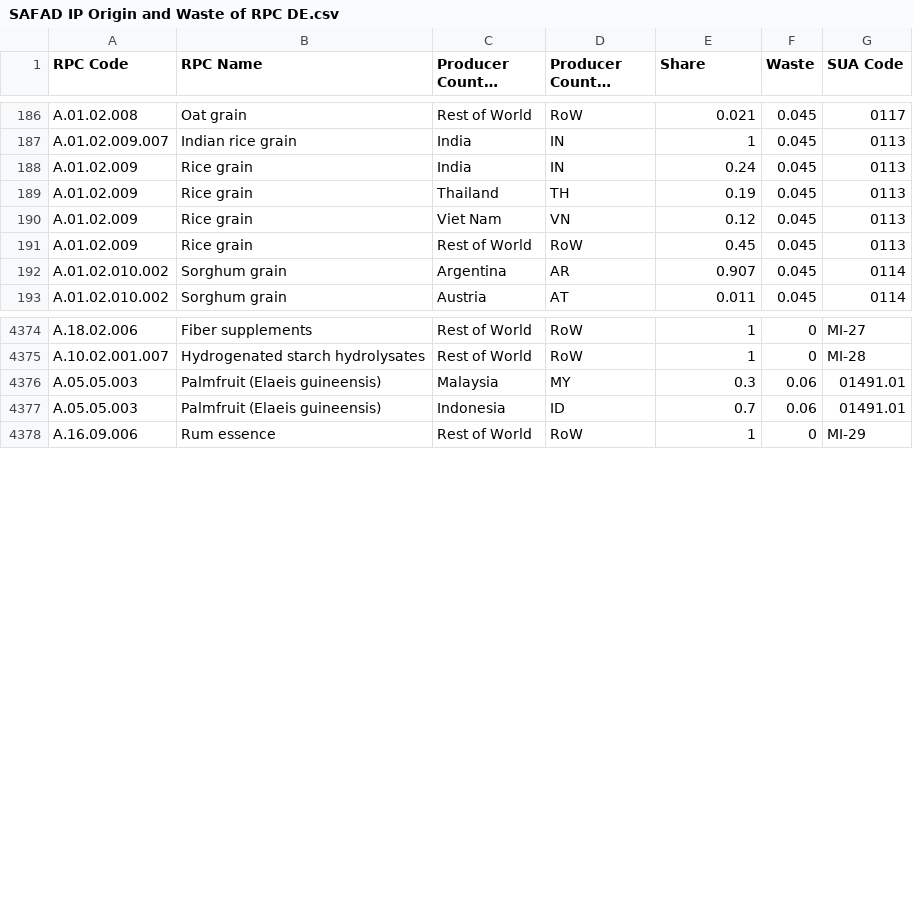
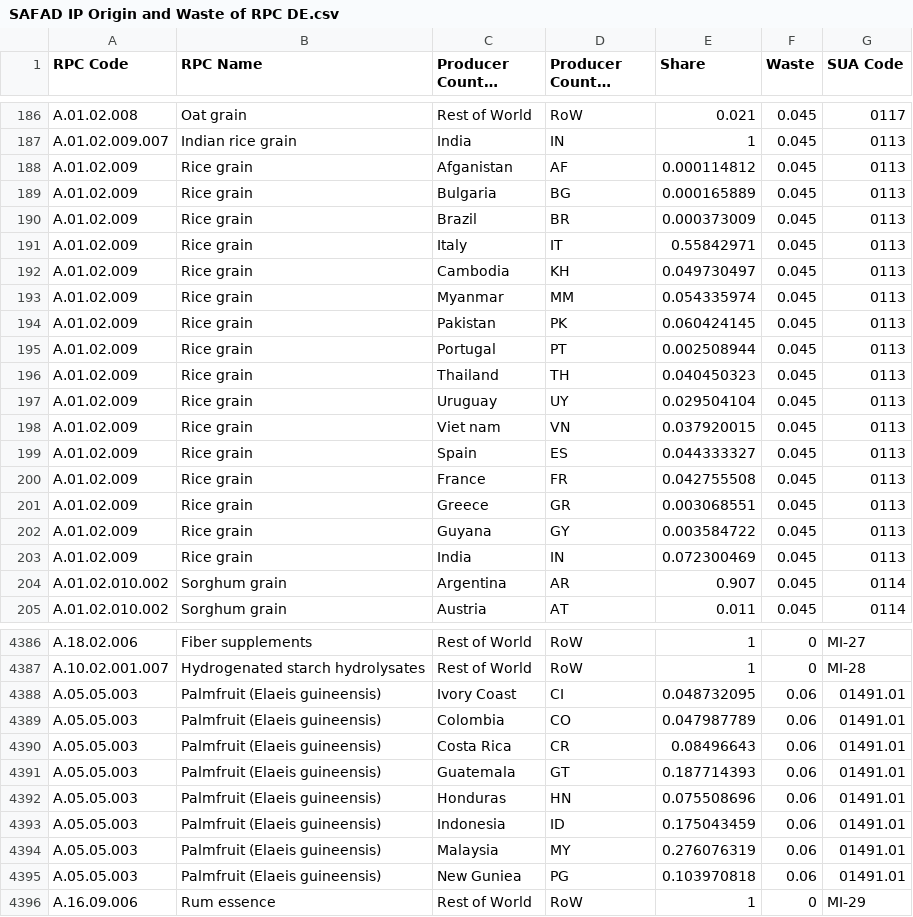
Before and after one commit to SLU-foodsystems/safad, a CSV file: src/default-input-files/SAFAD IP Origin and Waste of RPC/SAFAD IP Origin and Waste of RPC DE.csv, drawn as a sheet; only a part is shown, gaps mark what is left out; long unchanged cells end in ….

Commit message:
Updated origins for rice and palm oil

```diff
--- a/src/default-input-files/SAFAD IP Origin and Waste of RPC/SAFAD IP Origin and Waste of RPC DE.csv
+++ b/src/default-input-files/SAFAD IP Origin and Waste of RPC/SAFAD IP Origin and Waste of RPC DE.csv
@@ -187,6 +187,18 @@ A.01.02.008,Oat grain,Rest of World,RoW,0.021,0.045,0117
 A.01.02.009.007,Indian rice grain,India,IN,1,0.045,0113
-A.01.02.009,Rice grain,India,IN,0.24,0.045,0113
-A.01.02.009,Rice grain,Thailand,TH,0.19,0.045,0113
-A.01.02.009,Rice grain,Viet Nam,VN,0.12,0.045,0113
-A.01.02.009,Rice grain,Rest of World,RoW,0.45,0.045,0113
+A.01.02.009,Rice grain,Afganistan,AF,0.000114812,0.045,0113
+A.01.02.009,Rice grain,Bulgaria,BG,0.000165889,0.045,0113
+A.01.02.009,Rice grain,Brazil,BR,0.000373009,0.045,0113
+A.01.02.009,Rice grain,Italy,IT,0.55842971,0.045,0113
+A.01.02.009,Rice grain,Cambodia,KH,0.049730497,0.045,0113
+A.01.02.009,Rice grain,Myanmar,MM,0.054335974,0.045,0113
+A.01.02.009,Rice grain,Pakistan,PK,0.060424145,0.045,0113
+A.01.02.009,Rice grain,Portugal,PT,0.002508944,0.045,0113
+A.01.02.009,Rice grain,Thailand,TH,0.040450323,0.045,0113
+A.01.02.009,Rice grain,Uruguay,UY,0.029504104,0.045,0113
+A.01.02.009,Rice grain,Viet nam,VN,0.037920015,0.045,0113
+A.01.02.009,Rice grain,Spain,ES,0.044333327,0.045,0113
+A.01.02.009,Rice grain,France,FR,0.042755508,0.045,0113
+A.01.02.009,Rice grain,Greece,GR,0.003068551,0.045,0113
+A.01.02.009,Rice grain,Guyana,GY,0.003584722,0.045,0113
+A.01.02.009,Rice grain,India,IN,0.072300469,0.045,0113
 A.01.02.010.002,Sorghum grain,Argentina,AR,0.907,0.045,0114
@@ -4375,4 +4387,10 @@ A.18.02.006,Fiber supplements,Rest of World,RoW,1,0,MI-27
 A.10.02.001.007,Hydrogenated starch hydrolysates,Rest of World,RoW,1,0,MI-28
-A.05.05.003,Palmfruit (Elaeis guineensis),Malaysia,MY,0.3,0.06,01491.01
-A.05.05.003,Palmfruit (Elaeis guineensis),Indonesia,ID,0.7,0.06,01491.01
+A.05.05.003,Palmfruit (Elaeis guineensis),Ivory Coast,CI,0.048732095,0.06,01491.01
+A.05.05.003,Palmfruit (Elaeis guineensis),Colombia,CO,0.047987789,0.06,01491.01
+A.05.05.003,Palmfruit (Elaeis guineensis),Costa Rica,CR,0.08496643,0.06,01491.01
+A.05.05.003,Palmfruit (Elaeis guineensis),Guatemala,GT,0.187714393,0.06,01491.01
+A.05.05.003,Palmfruit (Elaeis guineensis),Honduras,HN,0.075508696,0.06,01491.01
+A.05.05.003,Palmfruit (Elaeis guineensis),Indonesia,ID,0.175043459,0.06,01491.01
+A.05.05.003,Palmfruit (Elaeis guineensis),Malaysia,MY,0.276076319,0.06,01491.01
+A.05.05.003,Palmfruit (Elaeis guineensis),New Guniea,PG,0.103970818,0.06,01491.01
 A.16.09.006,Rum essence,Rest of World,RoW,1,0,MI-29
```
Also changed, not shown: src/default-input-files/SAFAD IP Origin and Waste of RPC/SAFAD IP Origin and Waste of RPC ES.csv, src/default-input-files/SAFAD IP Origin and Waste of RPC/SAFAD IP Origin and Waste of RPC GR.csv, 6 other files.
